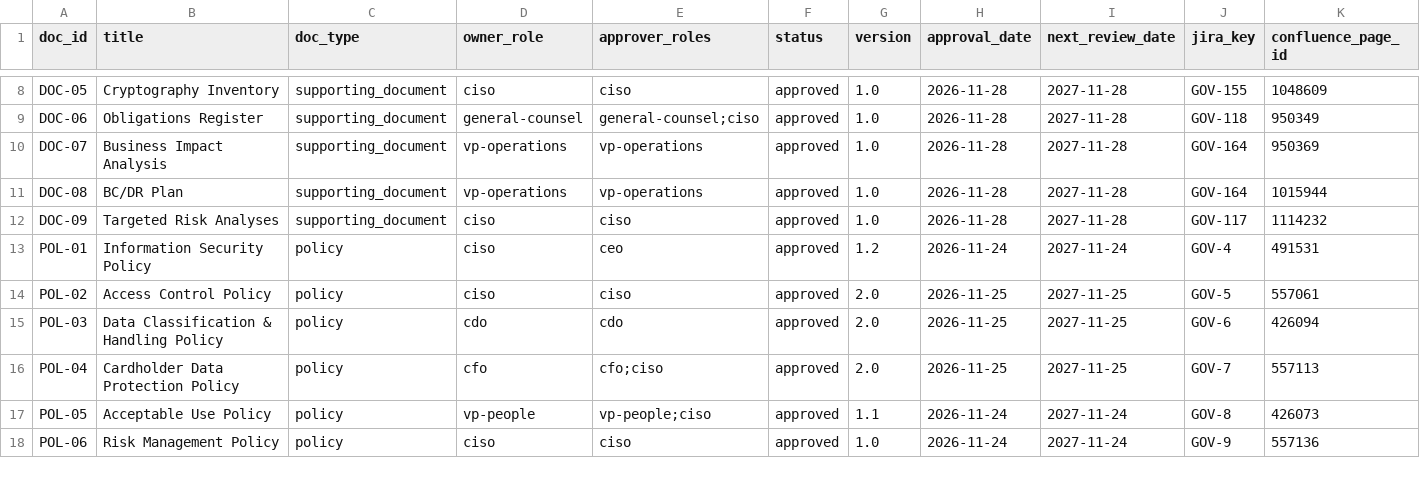
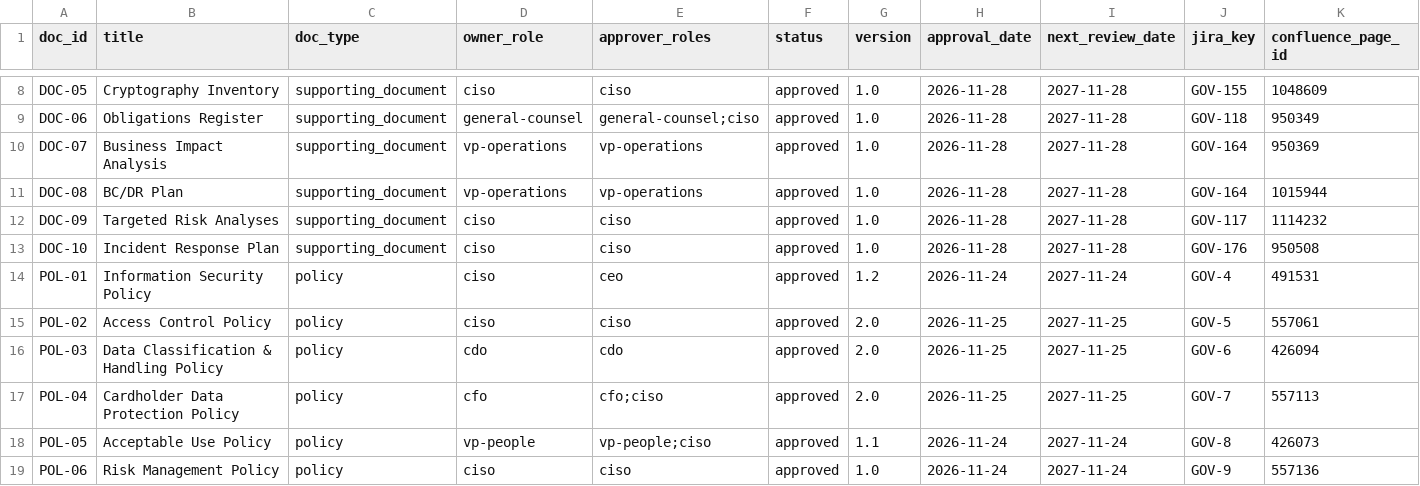
Before and after one commit to 2Wake/NorthLake-Financial, a CSV file: data-platform/dbt/seeds/governance/policy_register.csv, drawn as a sheet; only a part is shown, gaps mark what is left out.

```diff
--- a/data-platform/dbt/seeds/governance/policy_register.csv
+++ b/data-platform/dbt/seeds/governance/policy_register.csv
@@ -12,2 +12,3 @@ DOC-08,BC/DR Plan,supporting_document,vp-operations,vp-operations,approved,1.0,2
 DOC-09,Targeted Risk Analyses,supporting_document,ciso,ciso,approved,1.0,2026-11-28,2027-11-28,GOV-117,1114232
+DOC-10,Incident Response Plan,supporting_document,ciso,ciso,approved,1.0,2026-11-28,2027-11-28,GOV-176,950508
 POL-01,Information Security Policy,policy,ciso,ceo,approved,1.2,2026-11-24,2027-11-24,GOV-4,491531
```
Also changed, not shown: 5 other files.
